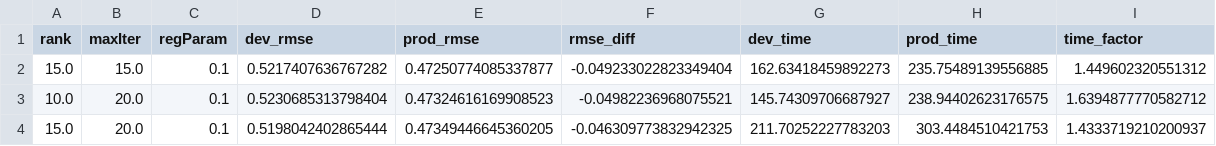
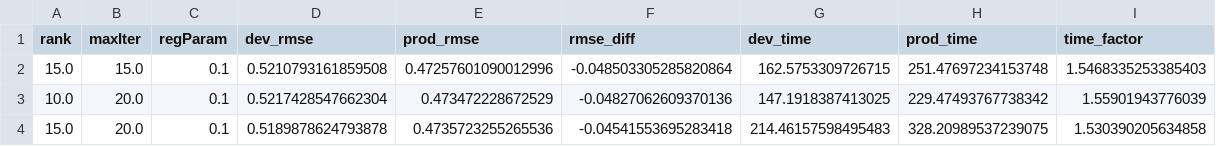
Before and after one commit to paolodvnz/bigdata-ecommerce-project, a CSV file: docs/results/04_als_dev_vs_prod_comparison.csv, drawn as a sheet.

```diff
--- a/docs/results/04_als_dev_vs_prod_comparison.csv
+++ b/docs/results/04_als_dev_vs_prod_comparison.csv
@@ -1,4 +1,4 @@
 rank,maxIter,regParam,dev_rmse,prod_rmse,rmse_diff,dev_time,prod_time,time_factor
-15.0,15.0,0.1,0.5217407636767282,0.47250774085337877,-0.049233022823349404,162.63418459892273,235.75489139556885,1.449602320551312
-10.0,20.0,0.1,0.5230685313798404,0.47324616169908523,-0.04982236968075521,145.74309706687927,238.94402623176575,1.6394877770582712
-15.0,20.0,0.1,0.5198042402865444,0.47349446645360205,-0.046309773832942325,211.70252227783203,303.4484510421753,1.4333719210200937
+15.0,15.0,0.1,0.5210793161859508,0.47257601090012996,-0.048503305285820864,162.5753309726715,251.47697234153748,1.5468335253385403
+10.0,20.0,0.1,0.5217428547662304,0.473472228672529,-0.04827062609370136,147.1918387413025,229.47493767738342,1.55901943776039
+15.0,20.0,0.1,0.5189878624793878,0.4735723255265536,-0.04541553695283418,214.46157598495483,328.20989537239075,1.530390205634858
```
Also changed, not shown: docs/results/02_pandas_vs_dask.csv, docs/results/02_scalability.csv, 54 other files.
